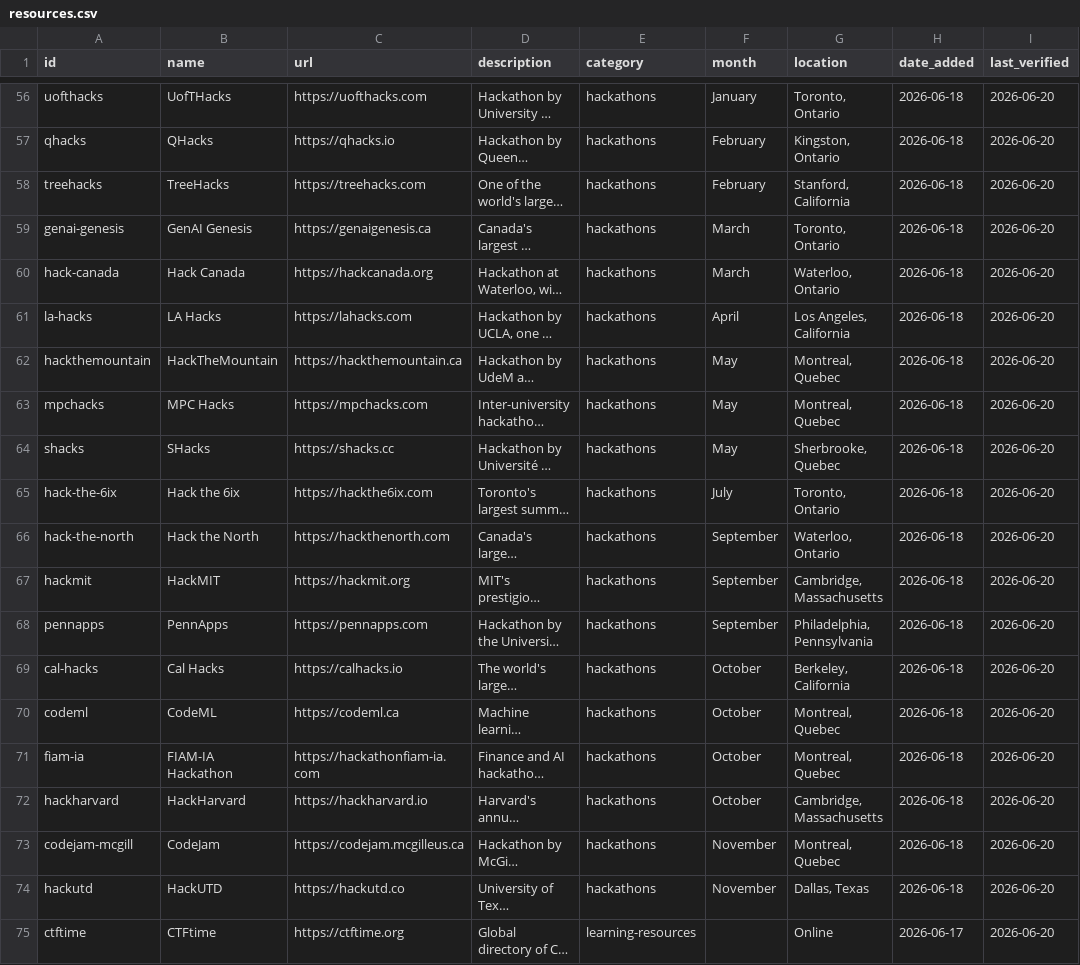
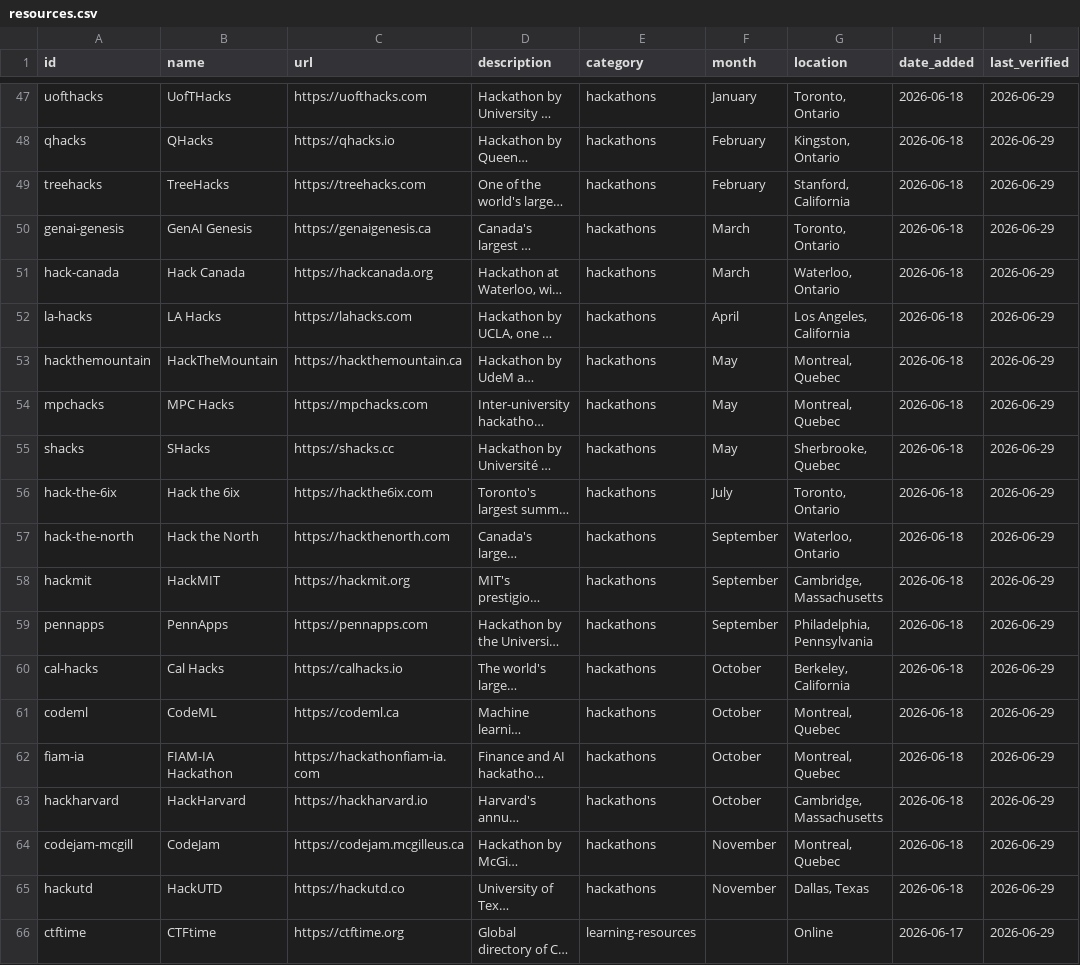
Before and after one commit to NicholasXydis/CSResourceHub, a CSV file: generated/resources.csv, drawn as a sheet; only a part is shown, gaps mark what is left out; long unchanged cells end in …; addresses are those after the commit; the diff covers the shown part only; the diff names each change by its address in the sheet, - before the commit and + after, or states it on an @@ line.

Commit message:
refactor: resource taxonomy and refresh verified links

```diff
--- a/generated/resources.csv
+++ b/generated/resources.csv
-I47:I66 (last_verified): 2026-06-20
+I47:I66 (last_verified): 2026-06-29
```
Also changed, not shown: 3 added rows, 12 removed rows and 49 edited cells elsewhere in this file, 38 other files.
